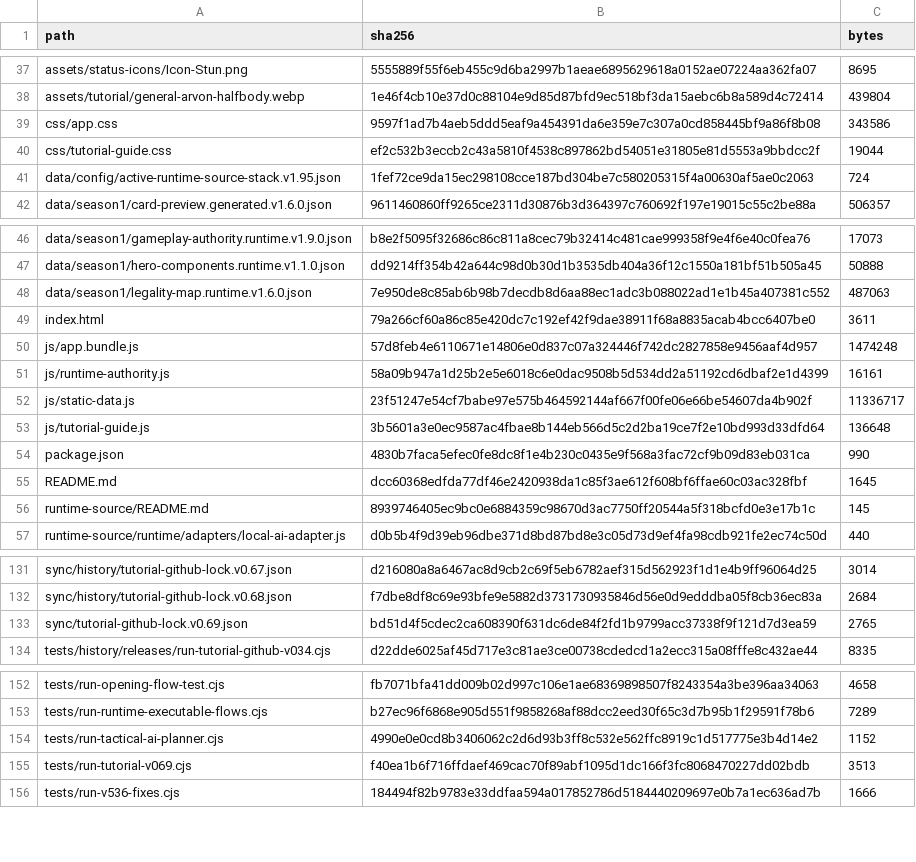
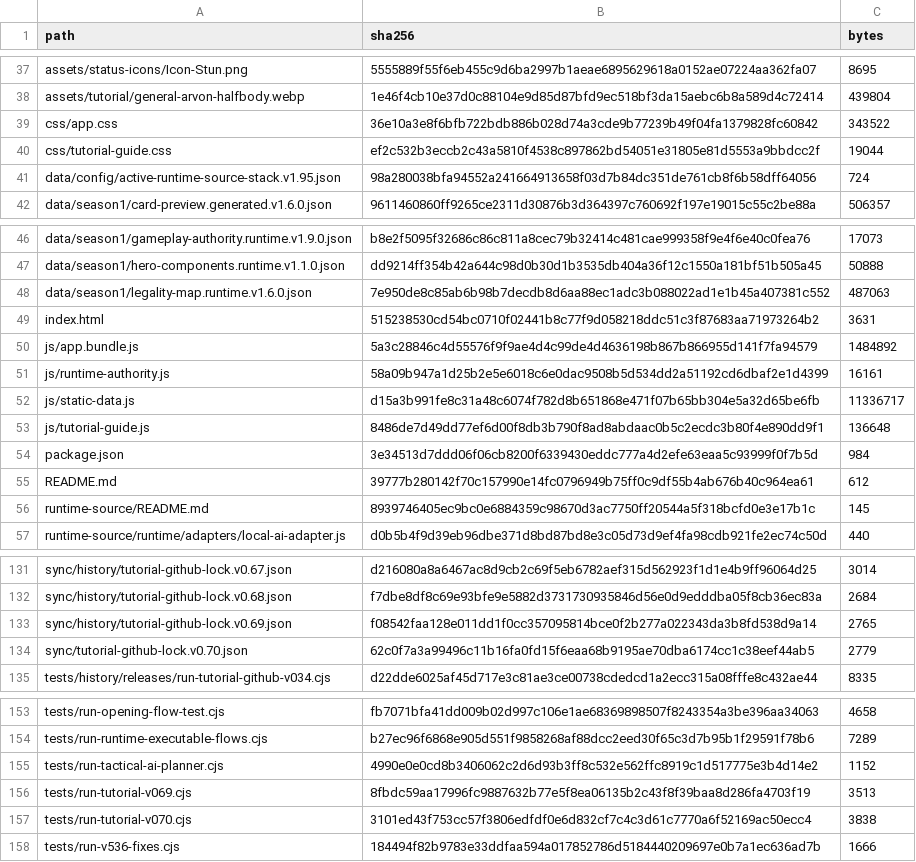
Before and after one commit to GrandisLegacyTCG/Grandis-Legacy-VS-AI, a CSV file: tutorial/FILE_MANIFEST_SHA256.csv, drawn as a sheet; only a part is shown, gaps mark what is left out.

Commit message:
Update VS AI to v6.47 and Tutorial to v0.70

```diff
--- a/tutorial/FILE_MANIFEST_SHA256.csv
+++ b/tutorial/FILE_MANIFEST_SHA256.csv
@@ -38,5 +38,5 @@ assets/status-icons/Icon-Stun.png,5555889f55f6eb455c9d6ba2997b1aeae6895629618a01
 assets/tutorial/general-arvon-halfbody.webp,1e46f4cb10e37d0c88104e9d85d87bfd9ec518bf3da15aebc6b8a589d4c72414,439804
-css/app.css,9597f1ad7b4aeb5ddd5eaf9a454391da6e359e7c307a0cd858445bf9a86f8b08,343586
+css/app.css,36e10a3e8f6bfb722bdb886b028d74a3cde9b77239b49f04fa1379828fc60842,343522
 css/tutorial-guide.css,ef2c532b3eccb2c43a5810f4538c897862bd54051e31805e81d5553a9bbdcc2f,19044
-data/config/active-runtime-source-stack.v1.95.json,1fef72ce9da15ec298108cce187bd304be7c580205315f4a00630af5ae0c2063,724
+data/config/active-runtime-source-stack.v1.95.json,98a280038bfa94552a241664913658f03d7b84dc351de761cb8f6b58dff64056,724
 data/season1/card-preview.generated.v1.6.0.json,9611460860ff9265ce2311d30876b3d364397c760692f197e19015c55c2be88a,506357
@@ -48,9 +48,9 @@ data/season1/hero-components.runtime.v1.1.0.json,dd9214ff354b42a644c98d0b30d1b35
 data/season1/legality-map.runtime.v1.6.0.json,7e950de8c85ab6b98b7decdb8d6aa88ec1adc3b088022ad1e1b45a407381c552,487063
-index.html,79a266cf60a86c85e420dc7c192ef42f9dae38911f68a8835acab4bcc6407be0,3611
-js/app.bundle.js,57d8feb4e6110671e14806e0d837c07a324446f742dc2827858e9456aaf4d957,1474248
+index.html,515238530cd54bc0710f02441b8c77f9d058218ddc51c3f87683aa71973264b2,3631
+js/app.bundle.js,5a3c28846c4d55576f9f9ae4d4c99de4d4636198b867b866955d141f7fa94579,1484892
 js/runtime-authority.js,58a09b947a1d25b2e5e6018c6e0dac9508b5d534dd2a51192cd6dbaf2e1d4399,16161
-js/static-data.js,23f51247e54cf7babe97e575b464592144af667f00fe06e66be54607da4b902f,11336717
-js/tutorial-guide.js,3b5601a3e0ec9587ac4fbae8b144eb566d5c2d2ba19ce7f2e10bd993d33dfd64,136648
-package.json,4830b7faca5efec0fe8dc8f1e4b230c0435e9f568a3fac72cf9b09d83eb031ca,990
-README.md,dcc60368edfda77df46e2420938da1c85f3ae612f608bf6ffae60c03ac328fbf,1645
+js/static-data.js,d15a3b991fe8c31a48c6074f782d8b651868e471f07b65bb304e5a32d65be6fb,11336717
+js/tutorial-guide.js,8486de7d49dd77ef6d00f8db3b790f8ad8abdaac0b5c2ecdc3b80f4e890dd9f1,136648
+package.json,3e34513d7ddd06f06cb8200f6339430eddc777a4d2efe63eaa5c93999f0f7b5d,984
+README.md,39777b280142f70c157990e14fc0796949b75ff0c9df55b4ab676b40c964ea61,612
 runtime-source/README.md,8939746405ec9bc0e6884359c98670d3ac7750ff20544a5f318bcfd0e3e17b1c,145
@@ -132,3 +132,4 @@ sync/history/tutorial-github-lock.v0.67.json,d216080a8a6467ac8d9cb2c69f5eb6782ae
 sync/history/tutorial-github-lock.v0.68.json,f7dbe8df8c69e93bfe9e5882d3731730935846d56e0d9edddba05f8cb36ec83a,2684
-sync/tutorial-github-lock.v0.69.json,bd51d4f5cdec2ca608390f631dc6de84f2fd1b9799acc37338f9f121d7d3ea59,2765
+sync/history/tutorial-github-lock.v0.69.json,f08542faa128e011dd1f0cc357095814bce0f2b277a022343da3b8fd538d9a14,2765
+sync/tutorial-github-lock.v0.70.json,62c0f7a3a99496c11b16fa0fd15f6eaa68b9195ae70dba6174cc1c38eef44ab5,2779
 tests/history/releases/run-tutorial-github-v034.cjs,d22dde6025af45d717e3c81ae3ce00738cdedcd1a2ecc315a08fffe8c432ae44,8335
@@ -154,3 +155,4 @@ tests/run-runtime-executable-flows.cjs,b27ec96f6868e905d551f9858268af88dcc2eed30
 tests/run-tactical-ai-planner.cjs,4990e0e0cd8b3406062c2d6d93b3ff8c532e562ffc8919c1d517775e3b4d14e2,1152
-tests/run-tutorial-v069.cjs,f40ea1b6f716ffdaef469cac70f89abf1095d1dc166f3fc8068470227dd02bdb,3513
+tests/run-tutorial-v069.cjs,8fbdc59aa17996fc9887632b77e5f8ea06135b2c43f8f39baa8d286fa4703f19,3513
+tests/run-tutorial-v070.cjs,3101ed43f753cc57f3806edfdf0e6d832cf7c4c3d61c7770a6f52169ac50ecc4,3838
 tests/run-v536-fixes.cjs,184494f82b9783e33ddfaa594a017852786d5184440209697e0b7a1ec636ad7b,1666
```
Also changed, not shown: FILE_MANIFEST_SHA256.csv, 56 other files.
